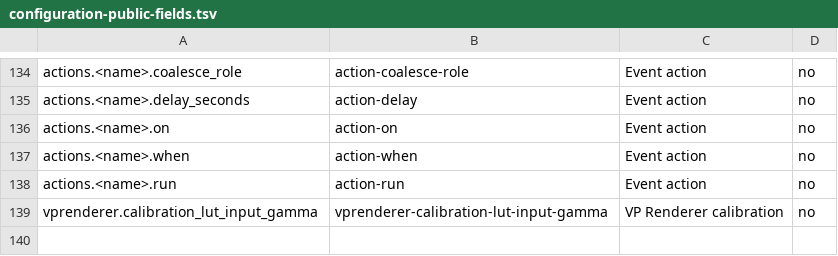
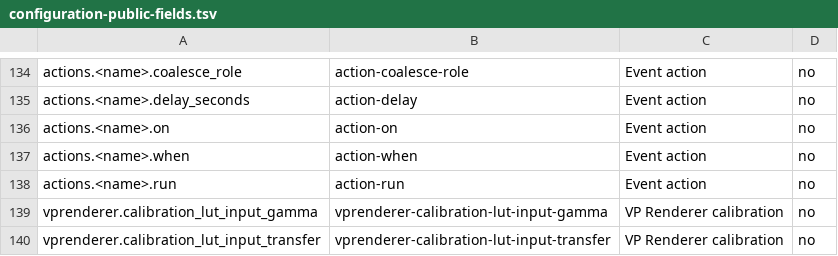
Before and after one commit to billslack2/videoprocessor, a TSV file: docs/configuration-public-fields.tsv, drawn as a sheet; only a part is shown, gaps mark what is left out; the diff names each change by its address in the sheet, - before the commit and + after, or states it on an @@ line.

```diff
--- a/docs/configuration-public-fields.tsv
+++ b/docs/configuration-public-fields.tsv
+row 140: vprenderer.calibration_lut_input_transfer | vprenderer-calibration-lut-input-transfer | VP Renderer calibration | no
```
Also changed, not shown: docs/configuration-public-values.tsv, 10 other files.
